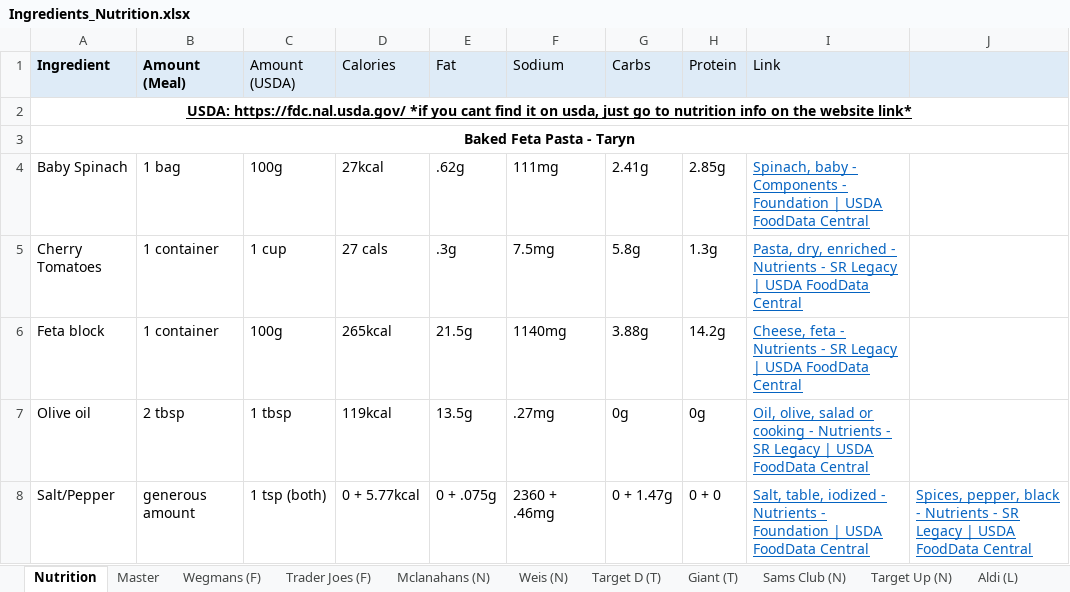
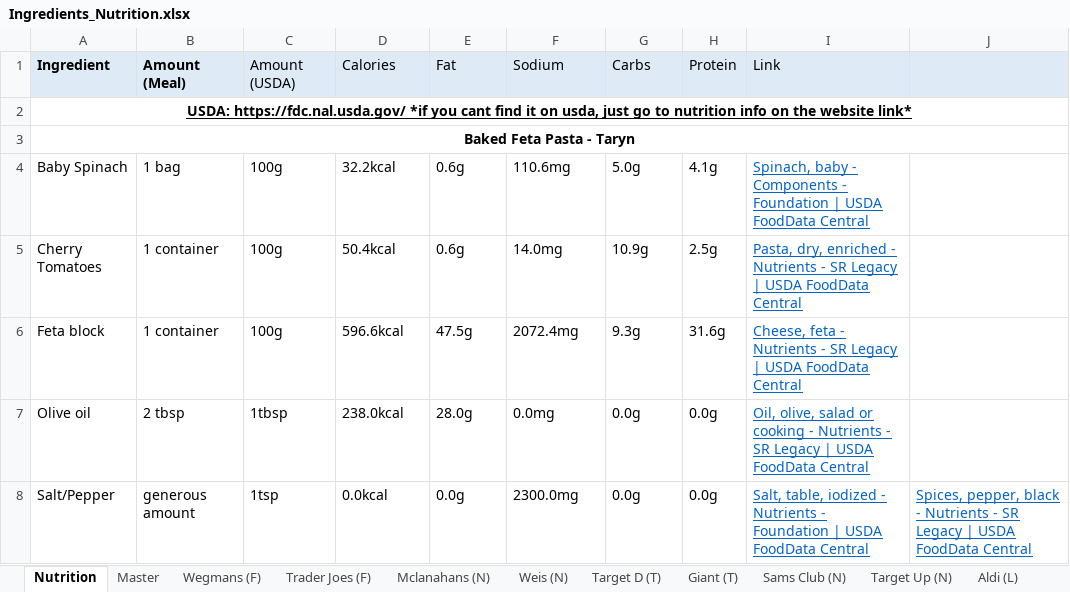
Before and after one commit to FionaRubino/DS440, an Excel workbook: backend/Ingredients_Nutrition.xlsx, sheet Nutrition, drawn as a sheet; only a part is shown; values as stored, in another font and other column widths than the file's, no borders; the diff covers the shown part only; the diff names each change by its address in the sheet, - before the commit and + after, or states it on an @@ line.

```diff
--- a/backend/Ingredients_Nutrition.xlsx (sheet Nutrition)
+++ b/backend/Ingredients_Nutrition.xlsx (sheet Nutrition)
-D4 (Calories): 27kcal
+D4 (Calories): 32.2kcal
-E4 (Fat): .62g
+E4 (Fat): 0.6g
-F4 (Sodium): 111mg
+F4 (Sodium): 110.6mg
-G4 (Carbs): 2.41g
+G4 (Carbs): 5.0g
-H4 (Protein): 2.85g
+H4 (Protein): 4.1g
-C5 (Amount (USDA)): 1 cup
+C5 (Amount (USDA)): 100g
-D5 (Calories): 27 cals
+D5 (Calories): 50.4kcal
-E5 (Fat): .3g
+E5 (Fat): 0.6g
-F5 (Sodium): 7.5mg
+F5 (Sodium): 14.0mg
-G5 (Carbs): 5.8g
+G5 (Carbs): 10.9g
-H5 (Protein): 1.3g
+H5 (Protein): 2.5g
-D6 (Calories): 265kcal
+D6 (Calories): 596.6kcal
-E6 (Fat): 21.5g
+E6 (Fat): 47.5g
-F6 (Sodium): 1140mg
+F6 (Sodium): 2072.4mg
-G6 (Carbs): 3.88g
+G6 (Carbs): 9.3g
-H6 (Protein): 14.2g
+H6 (Protein): 31.6g
-C7 (Amount (USDA)): 1 tbsp
+C7 (Amount (USDA)): 1tbsp
-D7 (Calories): 119kcal
+D7 (Calories): 238.0kcal
-E7 (Fat): 13.5g
+E7 (Fat): 28.0g
-F7 (Sodium): .27mg
+F7 (Sodium): 0.0mg
-G7 (Carbs): 0g
+G7 (Carbs): 0.0g
-H7 (Protein): 0g
+H7 (Protein): 0.0g
-C8 (Amount (USDA)): 1 tsp (both)
+C8 (Amount (USDA)): 1tsp
-D8 (Calories): 0 + 5.77kcal
+D8 (Calories): 0.0kcal
-E8 (Fat): 0 + .075g
+E8 (Fat): 0.0g
-F8 (Sodium): 2360 + .46mg
+F8 (Sodium): 2300.0mg
-G8 (Carbs): 0 + 1.47g
+G8 (Carbs): 0.0g
-H8 (Protein): 0 + 0
+H8 (Protein): 0.0g
```
Also changed, not shown: 22 added rows, 22 removed rows, 297 edited cells and cell formats elsewhere in this sheet, 4 other files.
